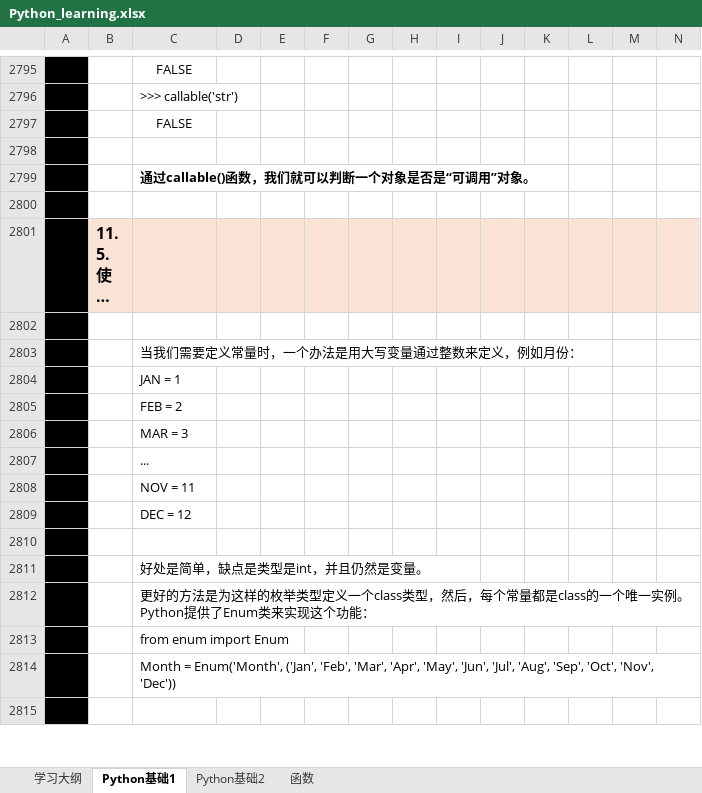
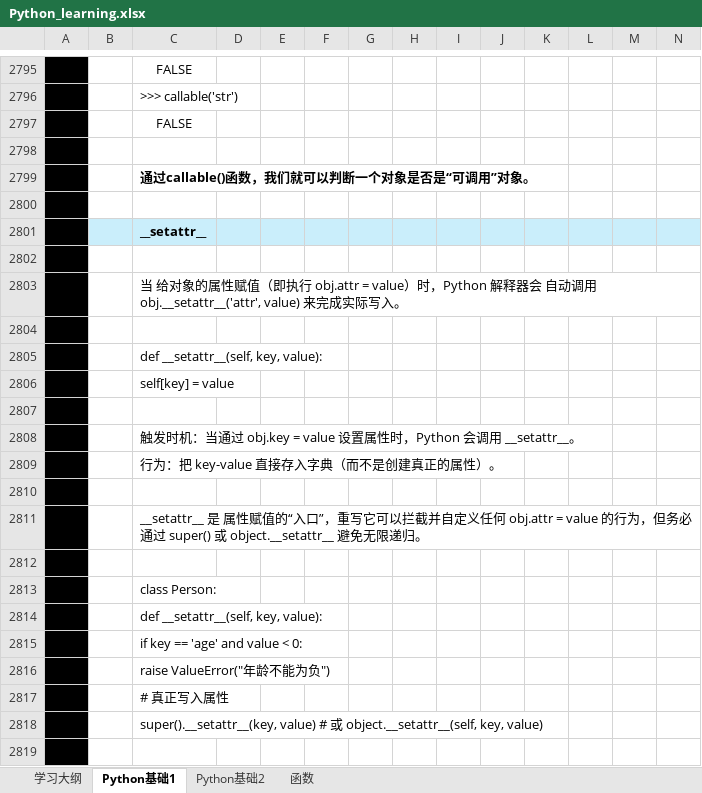
Before and after one commit to suxin-owner/PythonProject, an Excel workbook: Python_learning.xlsx, sheet Python基础1, drawn as a sheet; only a part is shown, gaps mark what is left out; the shorter side is filled out with more unchanged rows; long unchanged cells end in …; values as stored, in another font and other column widths than the file's, no borders; charts and pictures not drawn; the diff covers the shown part only; the diff names each change by its address in the sheet, - before the commit and + after, or states it on an @@ line.

```diff
--- a/Python_learning.xlsx (sheet Python基础1)
+++ b/Python_learning.xlsx (sheet Python基础1)
+row 2800: (empty)
+row 2801:  |  | __setattr__
+row 2802: (empty)
+row 2803:  |  | 当 给对象的属性赋值（即执行 obj.attr = value）时，Python 解释器会 自动调用 obj.__setattr__('attr', value) 来完成实际写入。
+row 2804: (empty)
+row 2805:  |  | def __setattr__(self, key, value):
+row 2806:  |  | self[key] = value
+row 2807: (empty)
+row 2808:  |  | 触发时机：当通过 obj.key = value 设置属性时，Python 会调用 __setattr__。
+row 2809:  |  | 行为：把 key-value 直接存入字典（而不是创建真正的属性）。
+row 2810: (empty)
+row 2811:  |  | __setattr__ 是 属性赋值的“入口”，重写它可以拦截并自定义任何 obj.attr = value 的行为，但务必通过 super() 或 object.__setattr__ 避免无限递归。
+row 2812: (empty)
+row 2813:  |  | class Person:
+row 2814:  |  | def __setattr__(self, key, value):
+row 2815:  |  | if key == 'age' and value < 0:
+row 2816:  |  | raise ValueError("年龄不能为负")
+row 2817:  |  | # 真正写入属性
+row 2818:  |  | super().__setattr__(key, value) # 或 object.__setattr__(self, key, value)
+row 2819: (empty)
```
Also changed, not shown: 40 added rows, 7 removed rows and 2 edited cells elsewhere in this sheet, sheet Python基础2, sheet 函数, 2 other files.
